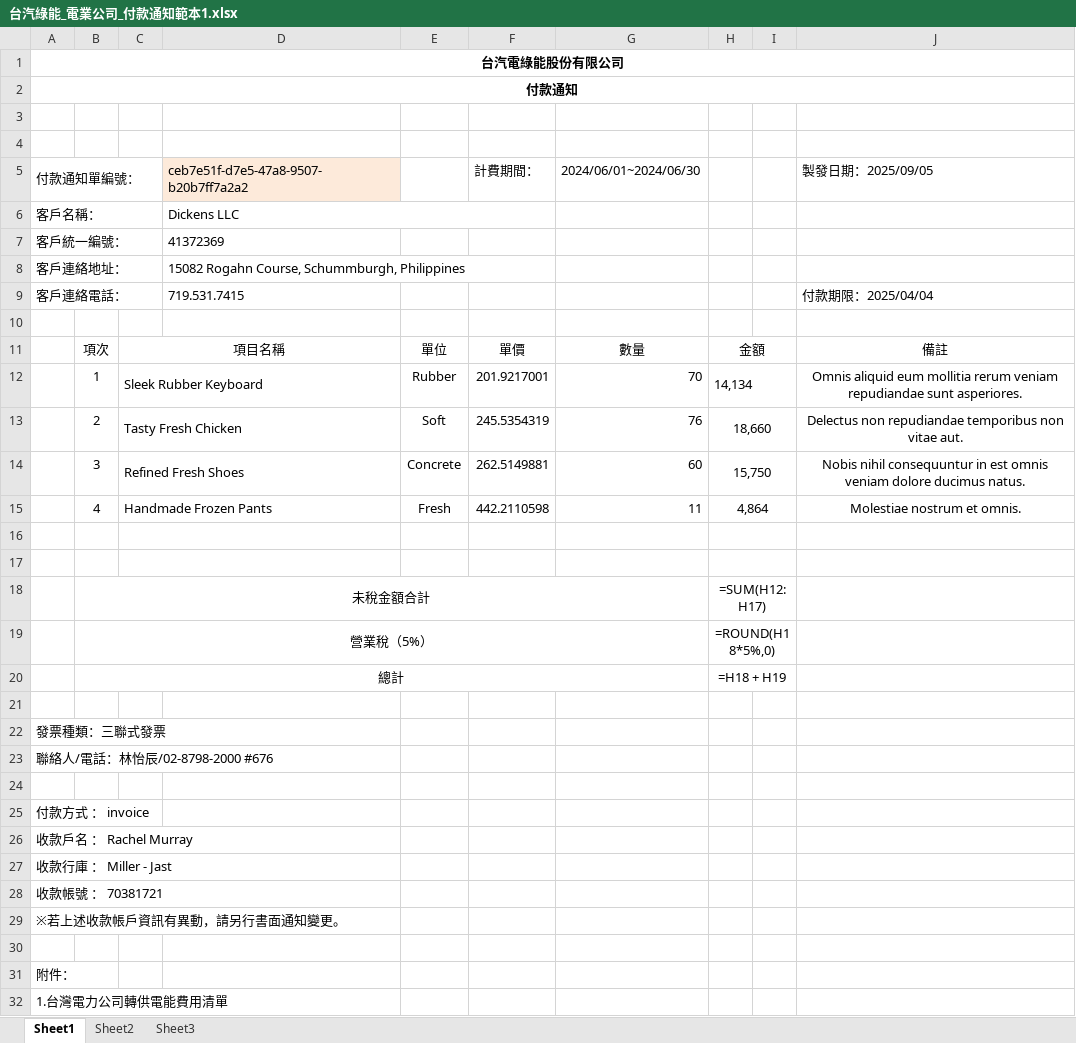
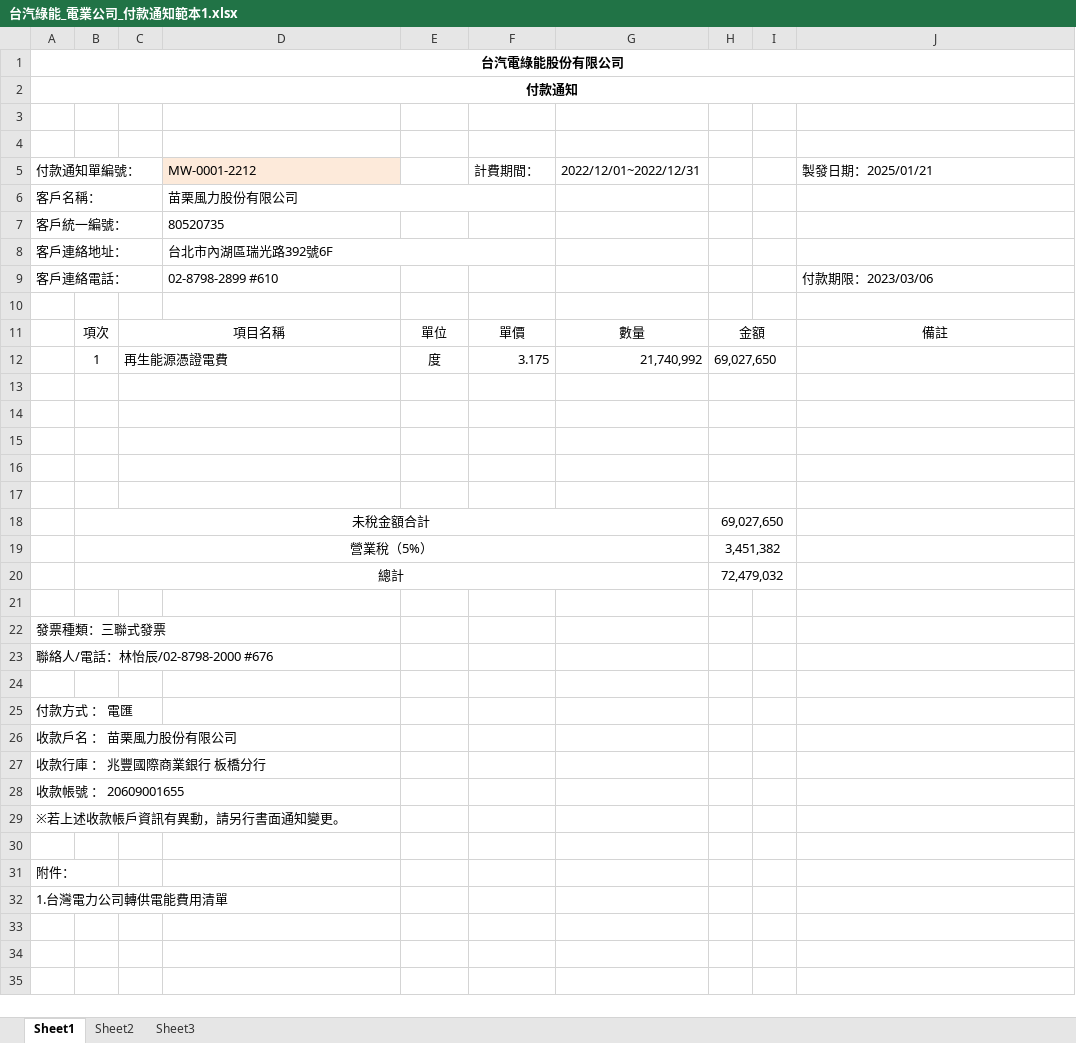
Before and after one commit to Tzutung-0730/ExcelTester, an Excel workbook: ExcelTester/bin/Debug/net8.0-windows/Templates/台汽綠能_電業公司_付款通知範本1.xlsx, sheet Sheet1, drawn as a sheet; only a part is shown; the shorter side is filled out with more unchanged rows; values as stored, in another font and other column widths than the file's, no borders; formulas without a stored value are shown as written; charts and pictures not drawn; removed rows and columns are numbered as before the commit, all else as after; the diff names each change by its address in the sheet, - before the commit and + after, or states it on an @@ line.

```diff
--- a/ExcelTester/bin/Debug/net8.0-windows/Templates/台汽綠能_電業公司_付款通知範本1.xlsx (sheet Sheet1)
+++ b/ExcelTester/bin/Debug/net8.0-windows/Templates/台汽綠能_電業公司_付款通知範本1.xlsx (sheet Sheet1)
-D5: ceb7e51f-d7e5-47a8-9507-b20b7ff7a2a2
+D5: MW-0001-2212
-G5: 2024/06/01~2024/06/30
+G5: 2022/12/01~2022/12/31
-J5: 製發日期：2025/09/05
+J5: 製發日期：2025/01/21
-D6: Dickens LLC
+D6: 苗栗風力股份有限公司
-D7: 41372369
+D7: 80520735
-D8: 15082 Rogahn Course, Schummburgh, Philippines
+D8: 台北市內湖區瑞光路392號6F
-D9: 719.531.7415
+D9: 02-8798-2899 #610
-J9: 付款期限：2025/04/04
+J9: 付款期限：2023/03/06
-row 12:  | 1 | Sleek Rubber Keyboard |  | Rubber | 201.9217001 | 70 | 14,134 |  | Omnis aliquid eum mollitia rerum veniam repudiandae sunt asperiores.
-row 13:  | 2 | Tasty Fresh Chicken |  | Soft | 245.5354319 | 76 | 18,660 |  | Delectus non repudiandae temporibus non vitae aut.
-row 14:  | 3 | Refined Fresh Shoes |  | Concrete | 262.5149881 | 60 | 15,750 |  | Nobis nihil consequuntur in est omnis veniam dolore ducimus natus.
-row 15:  | 4 | Handmade Frozen Pants |  | Fresh | 442.2110598 | 11 | 4,864 |  | Molestiae nostrum et omnis.
+row 12:  | 1 | 再生能源憑證電費 |  | 度 | 3.175 | 21,740,992 | 69,027,650
-row 15:  | 未稅金額合計 |  |  |  |  |  | =SUM(H12:H17)
+row 15: (empty)
-B18:G18 merged
+C15:D15 merged
-row 16:  | 營業稅（5%） |  |  |  |  |  | =ROUND(H18*5%,0)
+row 16: (empty)
-B19:G19 merged
+C16:D16 merged
-row 17:  | 總計 |  |  |  |  |  | =H18 + H19
+row 17: (empty)
-B20:G20 merged
+C17:D17 merged
+row 18:  | 未稅金額合計 |  |  |  |  |  | 69,027,650
+row 19:  | 營業稅（5%） |  |  |  |  |  | 3,451,382
+row 20:  | 總計 |  |  |  |  |  | 72,479,032
-A25: 付款方式 ： invoice
+A25: 付款方式 ： 電匯
-A26: 收款戶名 ： Rachel Murray
+A26: 收款戶名 ： 苗栗風力股份有限公司
-A27: 收款行庫 ： Miller - Jast
+A27: 收款行庫 ： 兆豐國際商業銀行 板橋分行
-A28: 收款帳號 ： 70381721
+A28: 收款帳號 ： 20609001655
```
Also changed, not shown: ExcelTester/bin/Debug/net8.0-windows/Templates/台汽綠能_客戶_統一發票資料單範本1.xlsx, ExcelTester/bin/Debug/net8.0-windows/Templates/台汽綠能_客戶_繳費通知範本1.xlsx, 25 other files.
